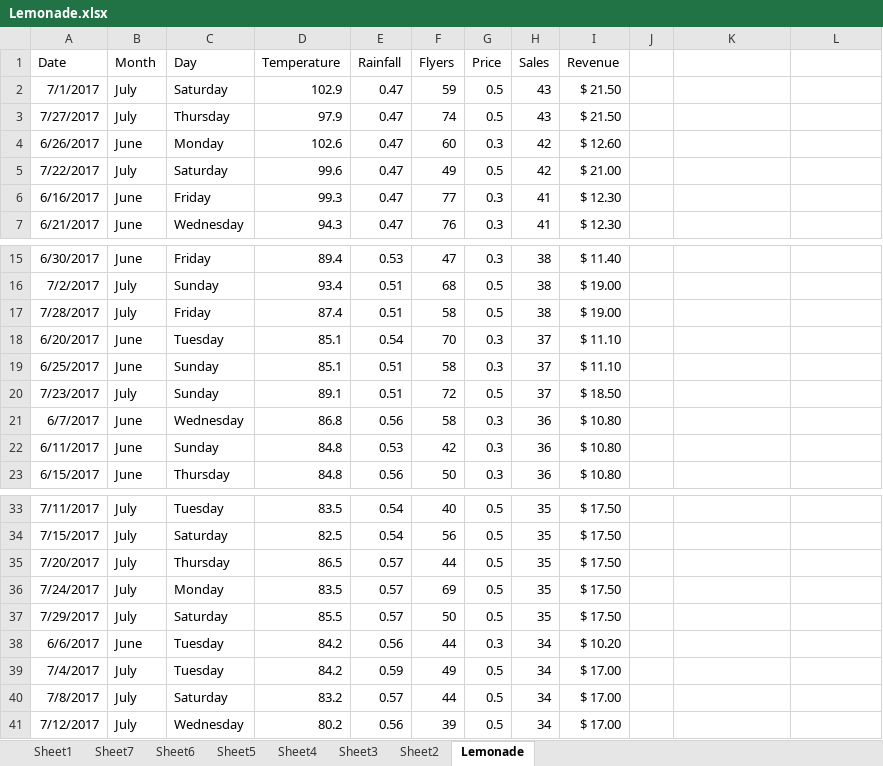
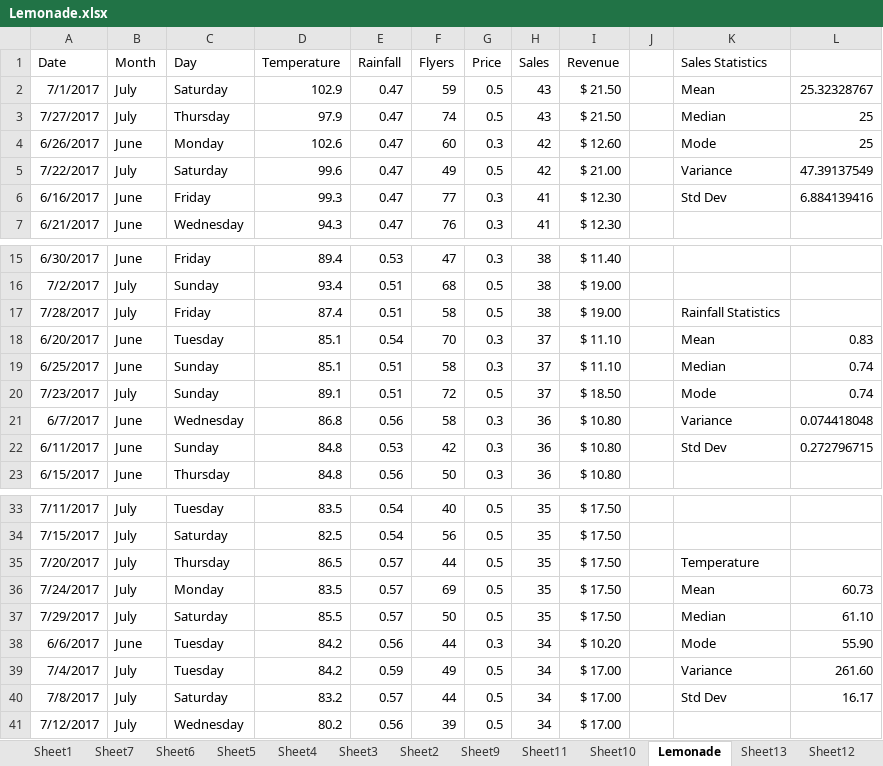
Before and after one commit to pablohmoha/Introduction-to-Data-Science, an Excel workbook: Labs/Labs output/Lemonade.xlsx, sheet Lemonade, drawn as a sheet; only a part is shown, gaps mark what is left out; values as stored, in another font and other column widths than the file's, no borders; charts and pictures and conditional formats and table styles not drawn; the diff names each change by its address in the sheet, - before the commit and + after, or states it on an @@ line.

Commit message:
Update Lemonade.xlsx

```diff
--- a/Labs/Labs output/Lemonade.xlsx (sheet Lemonade)
+++ b/Labs/Labs output/Lemonade.xlsx (sheet Lemonade)
+sheet tab: Sheet9
+sheet tab: Sheet11
+sheet tab: Sheet10
+sheet tab: Sheet13
+sheet tab: Sheet12
-K1: (empty)
+K1: Sales Statistics
-K2 (Sales Statistics): (empty)
+K2 (Sales Statistics): Mean
-L2: (empty)
+L2: 25.32328767
-K3 (Sales Statistics): (empty)
+K3 (Sales Statistics): Median
-L3:L4: (empty)
+L3:L4: 25
-K4 (Sales Statistics): (empty)
+K4 (Sales Statistics): Mode
-K5 (Sales Statistics): (empty)
+K5 (Sales Statistics): Variance
-L5: (empty)
+L5: 47.39137549
-K6 (Sales Statistics): (empty)
+K6 (Sales Statistics): Std Dev
-L6: (empty)
+L6: 6.884139416
-K17 (Sales Statistics): (empty)
+K17 (Sales Statistics): Rainfall Statistics
-K18 (Sales Statistics): (empty)
+K18 (Sales Statistics): Mean
-L18: (empty)
+L18: 0.83
-K19 (Sales Statistics): (empty)
+K19 (Sales Statistics): Median
-L19:L20: (empty)
+L19:L20: 0.74
-K20 (Sales Statistics): (empty)
+K20 (Sales Statistics): Mode
-K21 (Sales Statistics): (empty)
+K21 (Sales Statistics): Variance
-L21: (empty)
+L21: 0.074418048
-K22 (Sales Statistics): (empty)
+K22 (Sales Statistics): Std Dev
-L22: (empty)
+L22: 0.272796715
-K35 (Sales Statistics): (empty)
+K35 (Sales Statistics): Temperature
-K36 (Sales Statistics): (empty)
+K36 (Sales Statistics): Mean
-L36: (empty)
+L36: 60.73
-K37 (Sales Statistics): (empty)
+K37 (Sales Statistics): Median
-L37: (empty)
+L37: 61.10
-K38 (Sales Statistics): (empty)
+K38 (Sales Statistics): Mode
-L38: (empty)
+L38: 55.90
-K39 (Sales Statistics): (empty)
+K39 (Sales Statistics): Variance
-L39: (empty)
+L39: 261.60
-K40 (Sales Statistics): (empty)
+K40 (Sales Statistics): Std Dev
-L40: (empty)
+L40: 16.17
```
Also changed, not shown: other sheet tabs, charts or pictures.
